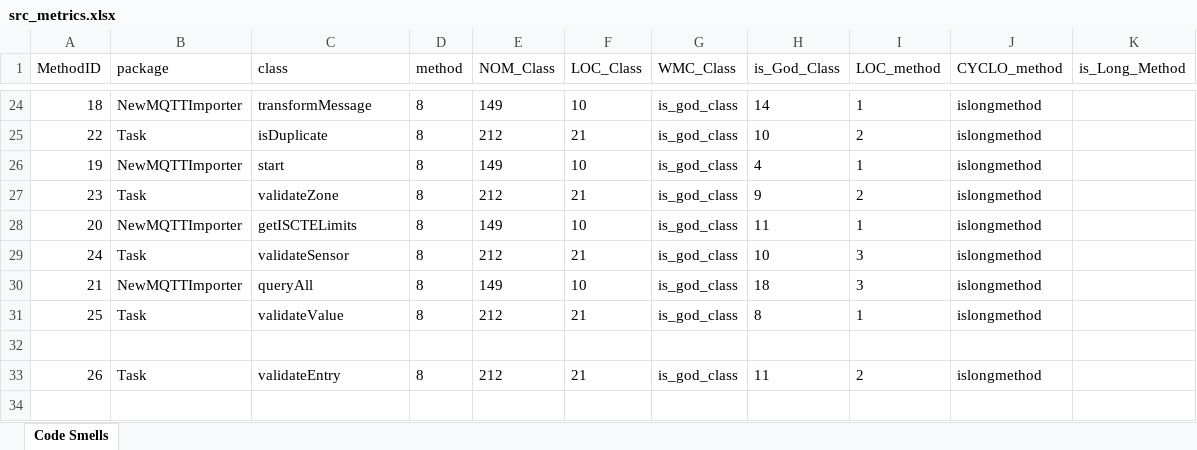
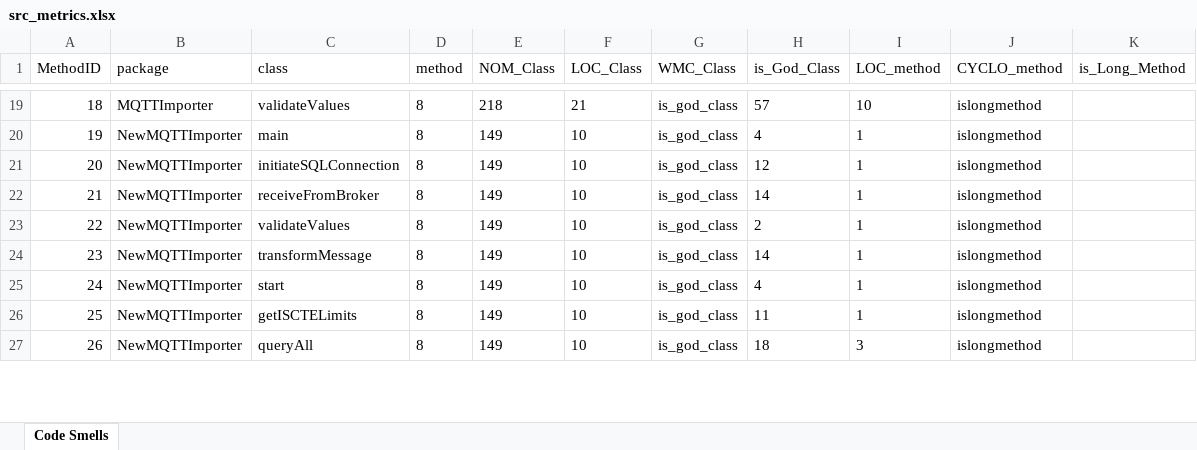
Before and after one commit to miguel-arrf/ES-2Sem-2021-Grupo-1, an Excel workbook: src/main/Created_Excels/src_metrics.xlsx, sheet Code Smells, drawn as a sheet; only a part is shown, gaps mark what is left out; values as stored, in another font and other column widths than the file's, no borders; removed rows and columns are numbered as before the commit, all else as after; the diff covers the shown part only; the diff names each change by its address in the sheet, - before the commit and + after, or states it on an @@ line.

Commit message:
fiz merge do master e do code_smell_detection.

```diff
--- a/src/main/Created_Excels/src_metrics.xlsx (sheet Code Smells)
+++ b/src/main/Created_Excels/src_metrics.xlsx (sheet Code Smells)
-B19 (package): NewMQTTImporter
+B19 (package): MQTTImporter
-C19 (class): transformMessage
+C19 (class): validateValues
-E19 (NOM_Class): 149
+E19 (NOM_Class): 218
-F19 (LOC_Class): 10
+F19 (LOC_Class): 21
-H19 (is_God_Class): 14
+H19 (is_God_Class): 57
-I19 (LOC_method): 1
+I19 (LOC_method): 10
-row 25: 22 | Task | isDuplicate | 8 | 212 | 21 | is_god_class | 10 | 2 | islongmethod
-C20 (class): start
+C20 (class): main
-row 27: 23 | Task | validateZone | 8 | 212 | 21 | is_god_class | 9 | 2 | islongmethod
-C21 (class): getISCTELimits
+C21 (class): initiateSQLConnection
-H21 (is_God_Class): 11
+H21 (is_God_Class): 12
-row 29: 24 | Task | validateSensor | 8 | 212 | 21 | is_god_class | 10 | 3 | islongmethod
-C22 (class): queryAll
+C22 (class): receiveFromBroker
-H22 (is_God_Class): 18
+H22 (is_God_Class): 14
-I22 (LOC_method): 3
+I22 (LOC_method): 1
+row 23: 22 | NewMQTTImporter | validateValues | 8 | 149 | 10 | is_god_class | 2 | 1 | islongmethod
+row 24: 23 | NewMQTTImporter | transformMessage | 8 | 149 | 10 | is_god_class | 14 | 1 | islongmethod
+row 25: 24 | NewMQTTImporter | start | 8 | 149 | 10 | is_god_class | 4 | 1 | islongmethod
-B26 (package): Task
+B26 (package): NewMQTTImporter
-C26 (class): validateValue
+C26 (class): getISCTELimits
-E26 (NOM_Class): 212
+E26 (NOM_Class): 149
-F26 (LOC_Class): 21
+F26 (LOC_Class): 10
-H26 (is_God_Class): 8
+H26 (is_God_Class): 11
-row 32: (empty)
-B27 (package): Task
+B27 (package): NewMQTTImporter
-C27 (class): validateEntry
+C27 (class): queryAll
-E27 (NOM_Class): 212
+E27 (NOM_Class): 149
-F27 (LOC_Class): 21
+F27 (LOC_Class): 10
-H27 (is_God_Class): 11
+H27 (is_God_Class): 18
-I27 (LOC_method): 2
+I27 (LOC_method): 3
-row 34: (empty)
```
Also changed, not shown: 11 added rows, 10 removed rows and 71 edited cells elsewhere in this sheet, 4 other files.
